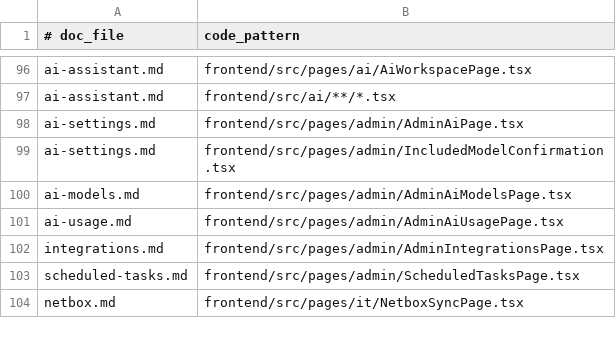
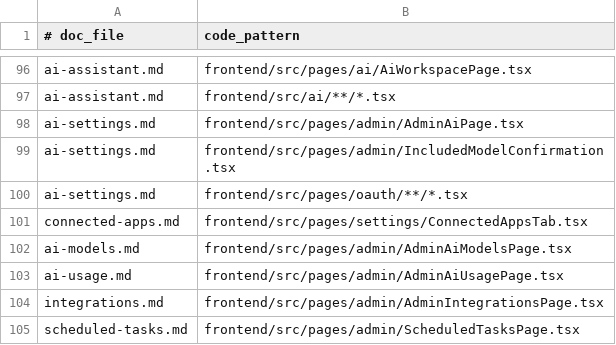
Before and after one commit to kanap-hq/KANAP, a TSV file: doc/help/_process/doc-update-map.tsv, drawn as a sheet; only a part is shown, gaps mark what is left out; the shorter side is filled out with more unchanged rows.

```diff
--- a/doc/help/_process/doc-update-map.tsv
+++ b/doc/help/_process/doc-update-map.tsv
@@ -99,2 +99,4 @@ ai-settings.md	frontend/src/pages/admin/AdminAiPage.tsx
 ai-settings.md	frontend/src/pages/admin/IncludedModelConfirmation.tsx
+ai-settings.md	frontend/src/pages/oauth/**/*.tsx
+connected-apps.md	frontend/src/pages/settings/ConnectedAppsTab.tsx
 ai-models.md	frontend/src/pages/admin/AdminAiModelsPage.tsx
```
Also changed, not shown: 16 other files.
